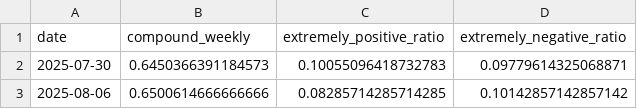
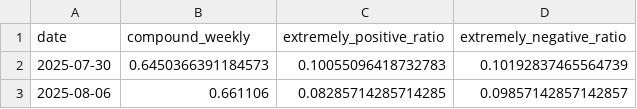
Before and after one commit to AnselKocen/Ansel_Crypto_Rank_App, a CSV file: stage_2_sentiment_weekly.csv, drawn as a sheet.

```diff
--- a/stage_2_sentiment_weekly.csv
+++ b/stage_2_sentiment_weekly.csv
@@ -1,3 +1,3 @@
 date,compound_weekly,extremely_positive_ratio,extremely_negative_ratio
-2025-07-30,0.6450366391184573,0.10055096418732783,0.09779614325068871
-2025-08-06,0.6500614666666666,0.08285714285714285,0.10142857142857142
+2025-07-30,0.6450366391184573,0.10055096418732783,0.10192837465564739
+2025-08-06,0.661106,0.08285714285714285,0.09857142857142857
```
Also changed, not shown: pred_enet_all.csv, pred_enet_market.csv, 7 other files.
